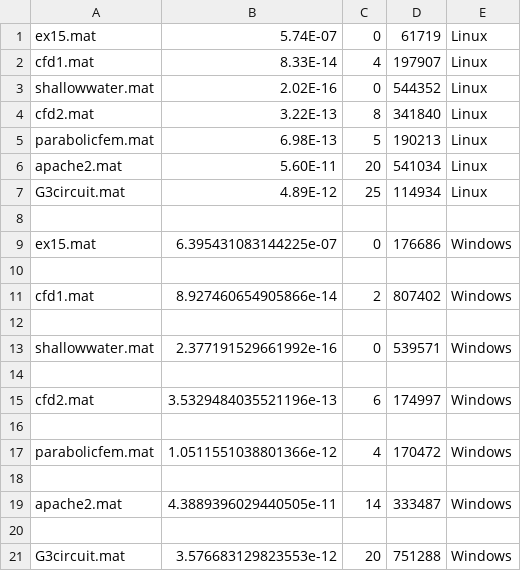
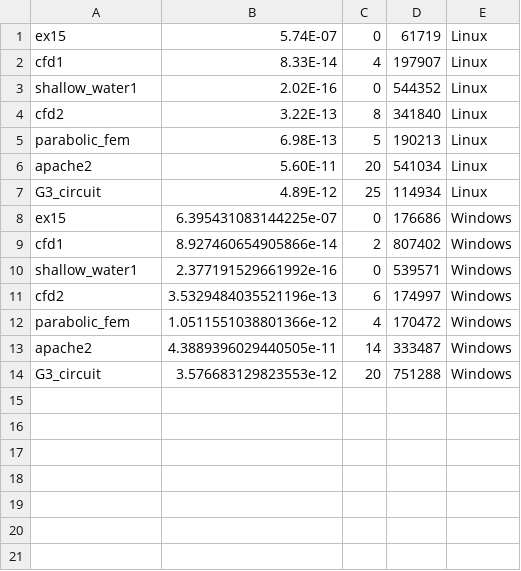
Before and after one commit to pietrocolombo/cholesky, a CSV file: matrix_python.csv, drawn as a sheet.

```diff
--- a/matrix_python.csv
+++ b/matrix_python.csv
@@ -1,21 +1,14 @@
-ex15.mat,5.74E-07,0,61719,Linux
-cfd1.mat,8.33E-14,4,197907,Linux
-shallowwater.mat,2.02E-16,0,544352,Linux
-cfd2.mat,3.22E-13,8,341840,Linux
-parabolicfem.mat,6.98E-13,5,190213,Linux
-apache2.mat,5.60E-11,20,541034,Linux
-G3circuit.mat,4.89E-12,25,114934,Linux
-,,,,
-ex15.mat,6.395431083144225e-07,0,176686,Windows
-
-cfd1.mat,8.927460654905866e-14,2,807402,Windows
-
-shallowwater.mat,2.377191529661992e-16,0,539571,Windows
-
-cfd2.mat,3.5329484035521196e-13,6,174997,Windows
-
-parabolicfem.mat,1.0511551038801366e-12,4,170472,Windows
-
-apache2.mat,4.3889396029440505e-11,14,333487,Windows
-
-G3circuit.mat,3.576683129823553e-12,20,751288,Windows
+ex15,5.74E-07,0,61719,Linux
+cfd1,8.33E-14,4,197907,Linux
+shallow_water1,2.02E-16,0,544352,Linux
+cfd2,3.22E-13,8,341840,Linux
+parabolic_fem,6.98E-13,5,190213,Linux
+apache2,5.60E-11,20,541034,Linux
+G3_circuit,4.89E-12,25,114934,Linux
+ex15,6.395431083144225e-07,0,176686,Windows
+cfd1,8.927460654905866e-14,2,807402,Windows
+shallow_water1,2.377191529661992e-16,0,539571,Windows
+cfd2,3.5329484035521196e-13,6,174997,Windows
+parabolic_fem,1.0511551038801366e-12,4,170472,Windows
+apache2,4.3889396029440505e-11,14,333487,Windows
+G3_circuit,3.576683129823553e-12,20,751288,Windows
```
Also changed, not shown: data_r.csv, matla/matrix.csv, 7 other files.
